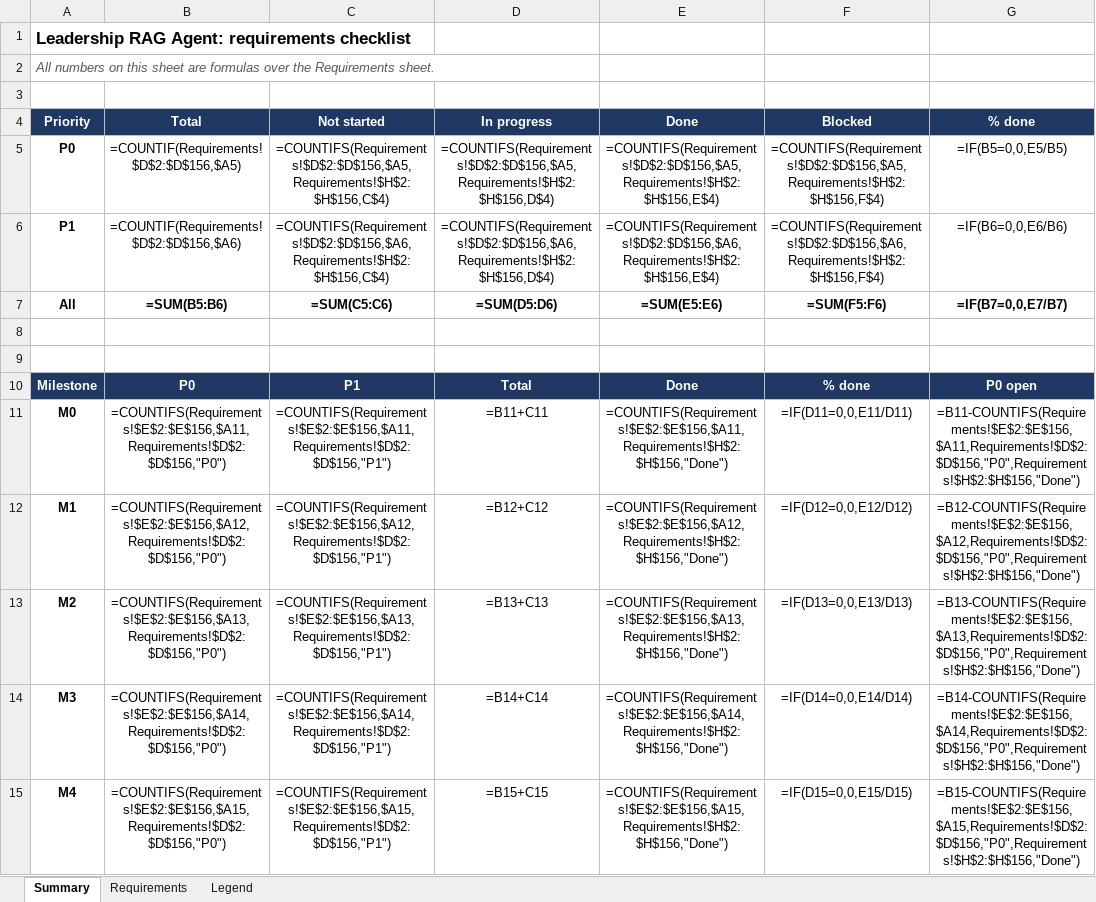
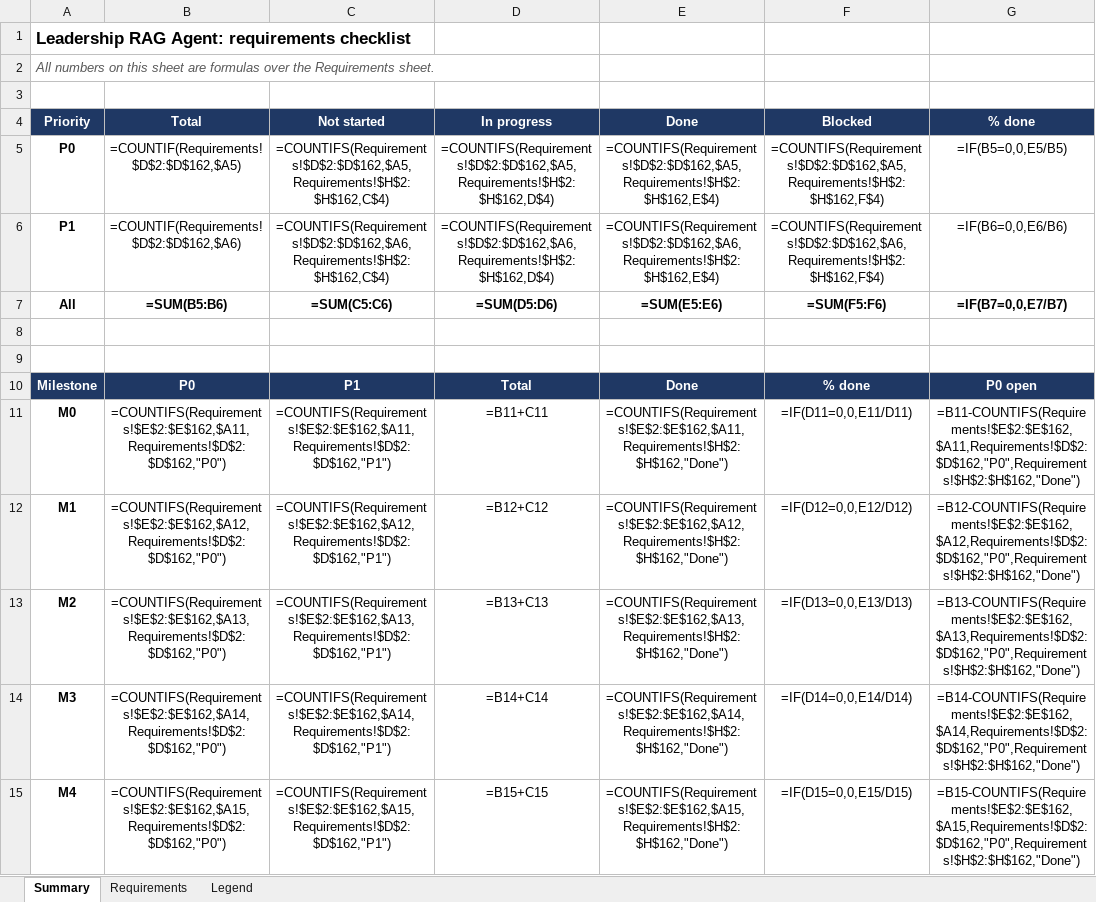
Before and after one commit to ChristinaPuth/Exectrace, an Excel workbook: SPEC_checklist.xlsx, sheet Summary, drawn as a sheet; only a part is shown; values as stored, in another font and other column widths than the file's, no borders; formulas without a stored value are shown as written; conditional formats not drawn; the diff covers the shown part only; the diff names each change by its address in the sheet, - before the commit and + after, or states it on an @@ line.

```diff
--- a/SPEC_checklist.xlsx (sheet Summary)
+++ b/SPEC_checklist.xlsx (sheet Summary)
-B5 (Total): =COUNTIF(Requirements!$D$2:$D$156,$A5)
+B5 (Total): =COUNTIF(Requirements!$D$2:$D$162,$A5)
-C5 (Not started): =COUNTIFS(Requirements!$D$2:$D$156,$A5,Requirements!$H$2:$H$156,C$4)
+C5 (Not started): =COUNTIFS(Requirements!$D$2:$D$162,$A5,Requirements!$H$2:$H$162,C$4)
-D5 (In progress): =COUNTIFS(Requirements!$D$2:$D$156,$A5,Requirements!$H$2:$H$156,D$4)
+D5 (In progress): =COUNTIFS(Requirements!$D$2:$D$162,$A5,Requirements!$H$2:$H$162,D$4)
-E5 (Done): =COUNTIFS(Requirements!$D$2:$D$156,$A5,Requirements!$H$2:$H$156,E$4)
+E5 (Done): =COUNTIFS(Requirements!$D$2:$D$162,$A5,Requirements!$H$2:$H$162,E$4)
-F5 (Blocked): =COUNTIFS(Requirements!$D$2:$D$156,$A5,Requirements!$H$2:$H$156,F$4)
+F5 (Blocked): =COUNTIFS(Requirements!$D$2:$D$162,$A5,Requirements!$H$2:$H$162,F$4)
-B6 (Total): =COUNTIF(Requirements!$D$2:$D$156,$A6)
+B6 (Total): =COUNTIF(Requirements!$D$2:$D$162,$A6)
-C6 (Not started): =COUNTIFS(Requirements!$D$2:$D$156,$A6,Requirements!$H$2:$H$156,C$4)
+C6 (Not started): =COUNTIFS(Requirements!$D$2:$D$162,$A6,Requirements!$H$2:$H$162,C$4)
-D6 (In progress): =COUNTIFS(Requirements!$D$2:$D$156,$A6,Requirements!$H$2:$H$156,D$4)
+D6 (In progress): =COUNTIFS(Requirements!$D$2:$D$162,$A6,Requirements!$H$2:$H$162,D$4)
-E6 (Done): =COUNTIFS(Requirements!$D$2:$D$156,$A6,Requirements!$H$2:$H$156,E$4)
+E6 (Done): =COUNTIFS(Requirements!$D$2:$D$162,$A6,Requirements!$H$2:$H$162,E$4)
-F6 (Blocked): =COUNTIFS(Requirements!$D$2:$D$156,$A6,Requirements!$H$2:$H$156,F$4)
+F6 (Blocked): =COUNTIFS(Requirements!$D$2:$D$162,$A6,Requirements!$H$2:$H$162,F$4)
-B11 (Total): =COUNTIFS(Requirements!$E$2:$E$156,$A11,Requirements!$D$2:$D$156,"P0")
+B11 (Total): =COUNTIFS(Requirements!$E$2:$E$162,$A11,Requirements!$D$2:$D$162,"P0")
-C11 (Not started): =COUNTIFS(Requirements!$E$2:$E$156,$A11,Requirements!$D$2:$D$156,"P1")
+C11 (Not started): =COUNTIFS(Requirements!$E$2:$E$162,$A11,Requirements!$D$2:$D$162,"P1")
-E11 (Done): =COUNTIFS(Requirements!$E$2:$E$156,$A11,Requirements!$H$2:$H$156,"Done")
+E11 (Done): =COUNTIFS(Requirements!$E$2:$E$162,$A11,Requirements!$H$2:$H$162,"Done")
-G11 (% done): =B11-COUNTIFS(Requirements!$E$2:$E$156,$A11,Requirements!$D$2:$D$156,"P0",Requirements!$H$2:$H$156,"Done")
+G11 (% done): =B11-COUNTIFS(Requirements!$E$2:$E$162,$A11,Requirements!$D$2:$D$162,"P0",Requirements!$H$2:$H$162,"Done")
-B12 (Total): =COUNTIFS(Requirements!$E$2:$E$156,$A12,Requirements!$D$2:$D$156,"P0")
+B12 (Total): =COUNTIFS(Requirements!$E$2:$E$162,$A12,Requirements!$D$2:$D$162,"P0")
-C12 (Not started): =COUNTIFS(Requirements!$E$2:$E$156,$A12,Requirements!$D$2:$D$156,"P1")
+C12 (Not started): =COUNTIFS(Requirements!$E$2:$E$162,$A12,Requirements!$D$2:$D$162,"P1")
-E12 (Done): =COUNTIFS(Requirements!$E$2:$E$156,$A12,Requirements!$H$2:$H$156,"Done")
+E12 (Done): =COUNTIFS(Requirements!$E$2:$E$162,$A12,Requirements!$H$2:$H$162,"Done")
-G12 (% done): =B12-COUNTIFS(Requirements!$E$2:$E$156,$A12,Requirements!$D$2:$D$156,"P0",Requirements!$H$2:$H$156,"Done")
+G12 (% done): =B12-COUNTIFS(Requirements!$E$2:$E$162,$A12,Requirements!$D$2:$D$162,"P0",Requirements!$H$2:$H$162,"Done")
-B13 (Total): =COUNTIFS(Requirements!$E$2:$E$156,$A13,Requirements!$D$2:$D$156,"P0")
+B13 (Total): =COUNTIFS(Requirements!$E$2:$E$162,$A13,Requirements!$D$2:$D$162,"P0")
-C13 (Not started): =COUNTIFS(Requirements!$E$2:$E$156,$A13,Requirements!$D$2:$D$156,"P1")
+C13 (Not started): =COUNTIFS(Requirements!$E$2:$E$162,$A13,Requirements!$D$2:$D$162,"P1")
-E13 (Done): =COUNTIFS(Requirements!$E$2:$E$156,$A13,Requirements!$H$2:$H$156,"Done")
+E13 (Done): =COUNTIFS(Requirements!$E$2:$E$162,$A13,Requirements!$H$2:$H$162,"Done")
-G13 (% done): =B13-COUNTIFS(Requirements!$E$2:$E$156,$A13,Requirements!$D$2:$D$156,"P0",Requirements!$H$2:$H$156,"Done")
+G13 (% done): =B13-COUNTIFS(Requirements!$E$2:$E$162,$A13,Requirements!$D$2:$D$162,"P0",Requirements!$H$2:$H$162,"Done")
-B14 (Total): =COUNTIFS(Requirements!$E$2:$E$156,$A14,Requirements!$D$2:$D$156,"P0")
+B14 (Total): =COUNTIFS(Requirements!$E$2:$E$162,$A14,Requirements!$D$2:$D$162,"P0")
-C14 (Not started): =COUNTIFS(Requirements!$E$2:$E$156,$A14,Requirements!$D$2:$D$156,"P1")
+C14 (Not started): =COUNTIFS(Requirements!$E$2:$E$162,$A14,Requirements!$D$2:$D$162,"P1")
-E14 (Done): =COUNTIFS(Requirements!$E$2:$E$156,$A14,Requirements!$H$2:$H$156,"Done")
+E14 (Done): =COUNTIFS(Requirements!$E$2:$E$162,$A14,Requirements!$H$2:$H$162,"Done")
-G14 (% done): =B14-COUNTIFS(Requirements!$E$2:$E$156,$A14,Requirements!$D$2:$D$156,"P0",Requirements!$H$2:$H$156,"Done")
+G14 (% done): =B14-COUNTIFS(Requirements!$E$2:$E$162,$A14,Requirements!$D$2:$D$162,"P0",Requirements!$H$2:$H$162,"Done")
-B15 (Total): =COUNTIFS(Requirements!$E$2:$E$156,$A15,Requirements!$D$2:$D$156,"P0")
+B15 (Total): =COUNTIFS(Requirements!$E$2:$E$162,$A15,Requirements!$D$2:$D$162,"P0")
-C15 (Not started): =COUNTIFS(Requirements!$E$2:$E$156,$A15,Requirements!$D$2:$D$156,"P1")
+C15 (Not started): =COUNTIFS(Requirements!$E$2:$E$162,$A15,Requirements!$D$2:$D$162,"P1")
-E15 (Done): =COUNTIFS(Requirements!$E$2:$E$156,$A15,Requirements!$H$2:$H$156,"Done")
+E15 (Done): =COUNTIFS(Requirements!$E$2:$E$162,$A15,Requirements!$H$2:$H$162,"Done")
-G15 (% done): =B15-COUNTIFS(Requirements!$E$2:$E$156,$A15,Requirements!$D$2:$D$156,"P0",Requirements!$H$2:$H$156,"Done")
+G15 (% done): =B15-COUNTIFS(Requirements!$E$2:$E$162,$A15,Requirements!$D$2:$D$162,"P0",Requirements!$H$2:$H$162,"Done")
```
Also changed, not shown: 12 edited cells elsewhere in this sheet, sheet Requirements, 26 other files.
